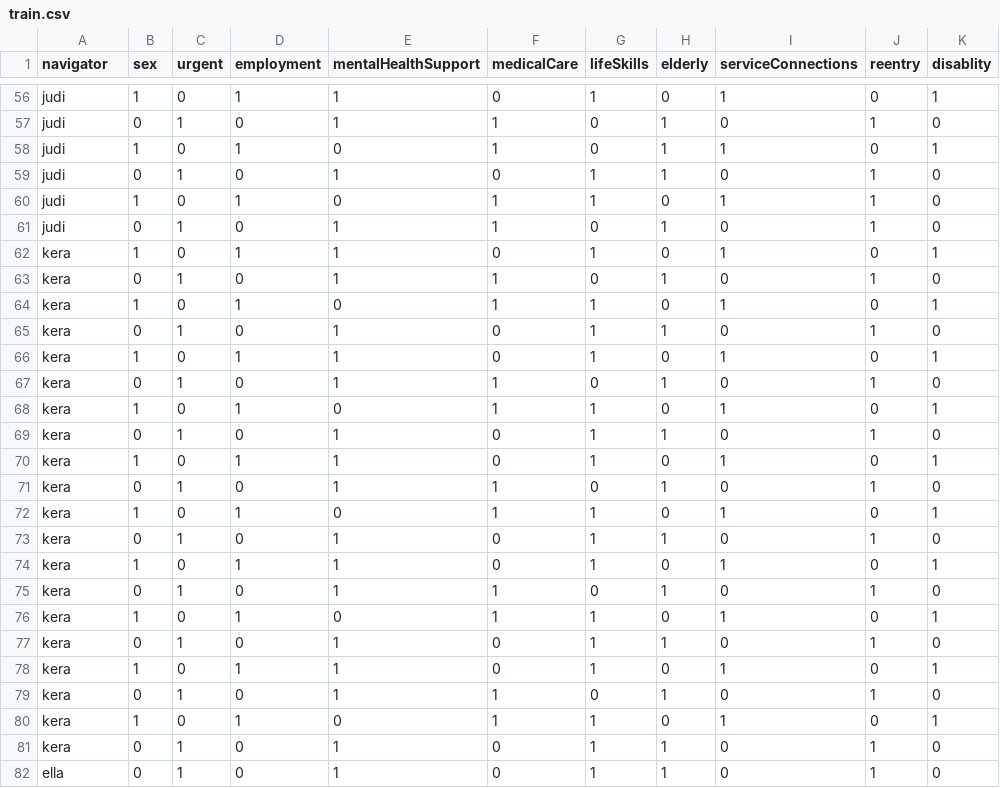
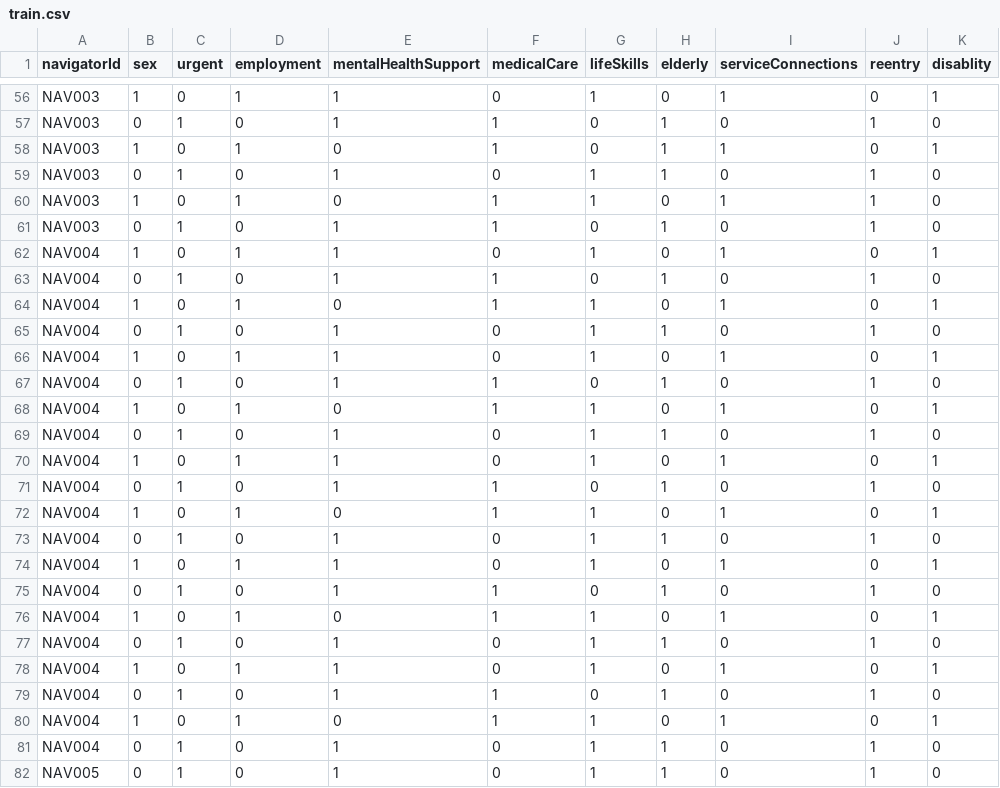
Before and after one commit to ZJAllenJiang/SpringboardCollaborative, a CSV file: algorithm/modelDevelop_v2/train.csv, drawn as a sheet; only a part is shown, gaps mark what is left out; the diff covers the shown part only; the diff names each change by its address in the sheet, - before the commit and + after, or states it on an @@ line.

```diff
--- a/algorithm/modelDevelop_v2/train.csv
+++ b/algorithm/modelDevelop_v2/train.csv
-A1: navigator
+A1: navigatorId
-A56:A61 (navigatorId): judi
+A56:A61 (navigatorId): NAV003
-A62:A81 (navigatorId): kera
+A62:A81 (navigatorId): NAV004
-A82 (navigatorId): ella
+A82 (navigatorId): NAV005
```
Also changed, not shown: 73 edited cells elsewhere in this file, 12 other files.
